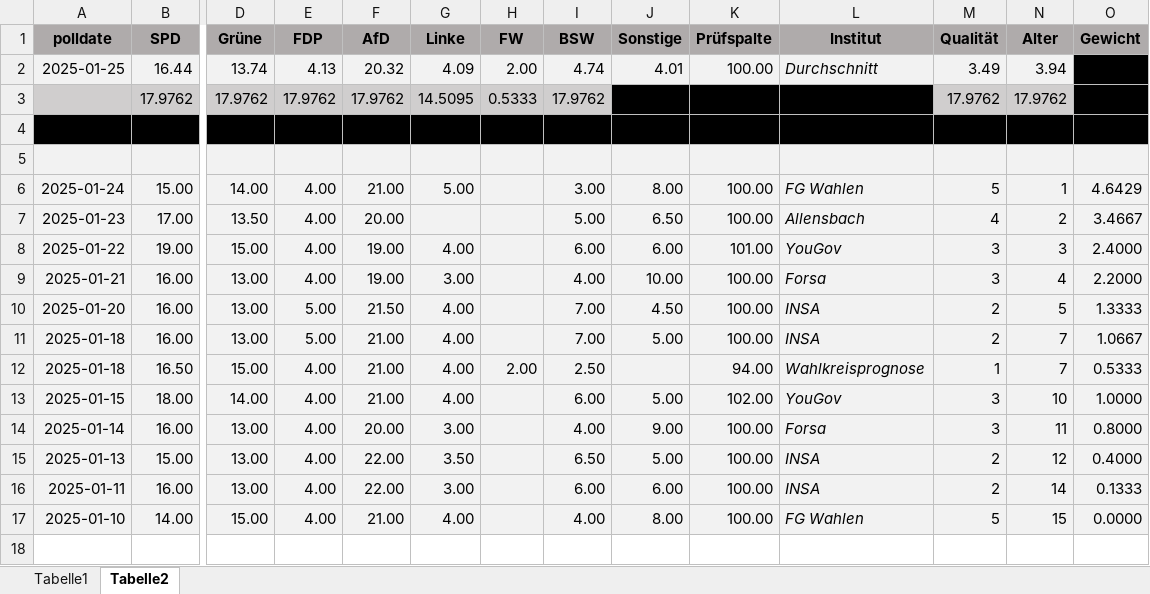
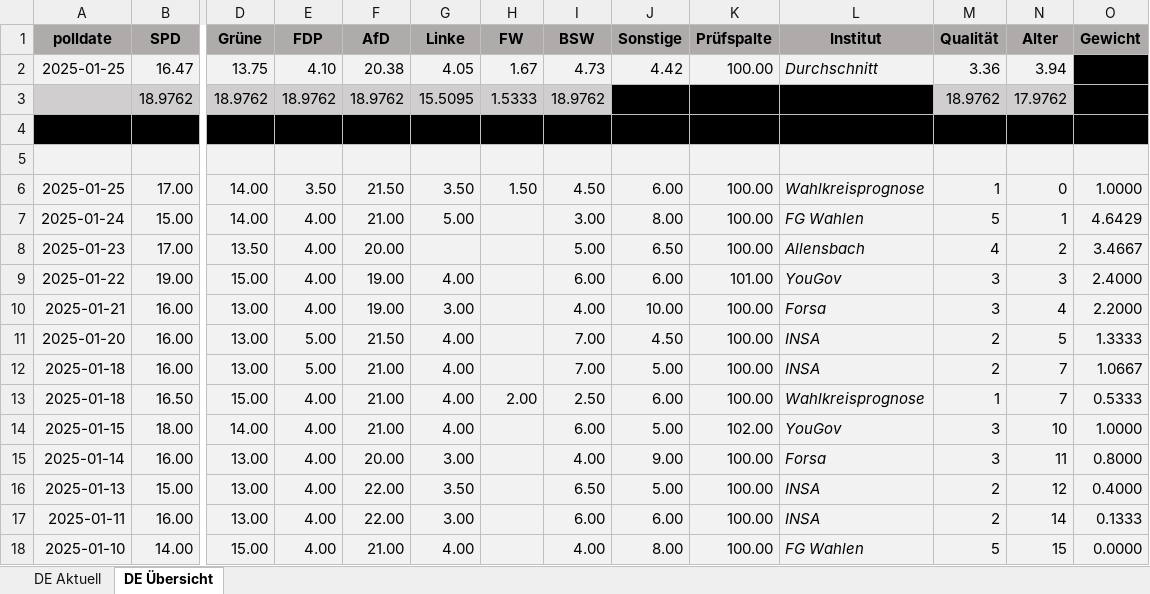
Before and after one commit to M-Marvin/MCMod-RedTec, an Excel workbook: Mappe1.xlsx, sheet DE Übersicht, drawn as a sheet; only a part is shown, gaps mark what is left out; values as stored, in another font and other column widths than the file's, no borders; removed rows and columns are numbered as before the commit, all else as after; rows hold the shown columns only; the diff names each change by its address in the sheet, - before the commit and + after, or states it on an @@ line.

```diff
--- a/Mappe1.xlsx (sheet DE Übersicht)
+++ b/Mappe1.xlsx (sheet DE Übersicht)
-sheet tab: Tabelle1
+sheet tab: DE Aktuell
-sheet tab: Tabelle2
+sheet tab: DE Übersicht
-row 2: 2025-01-25 | 16.44 | 13.74 | 4.13 | 20.32 | 4.09 | 2.00 | 4.74 | 4.01 | 100.00 | Durchschnitt | 3.49 | 3.94
-row 3:  | 17.9762 | 17.9762 | 17.9762 | 17.9762 | 14.5095 | 0.5333 | 17.9762 |  |  |  | 17.9762 | 17.9762
+row 2: 2025-01-25 | 16.47 | 13.75 | 4.10 | 20.38 | 4.05 | 1.67 | 4.73 | 4.42 | 100.00 | Durchschnitt | 3.36 | 3.94
+row 3:  | 18.9762 | 18.9762 | 18.9762 | 18.9762 | 15.5095 | 1.5333 | 18.9762 |  |  |  | 18.9762 | 17.9762
+row 6: 2025-01-25 | 17.00 | 14.00 | 3.50 | 21.50 | 3.50 | 1.50 | 4.50 | 6.00 | 100.00 | Wahlkreisprognose | 1 | 0 | 1.0000
-J13 (Sonstige): (empty)
+J13 (Sonstige): 6.00
-K13 (Prüfspalte): 94.00
+K13 (Prüfspalte): 100.00
```
Also changed, not shown: sheet DE Aktuell, formulas that keep their value, 8 other files.
